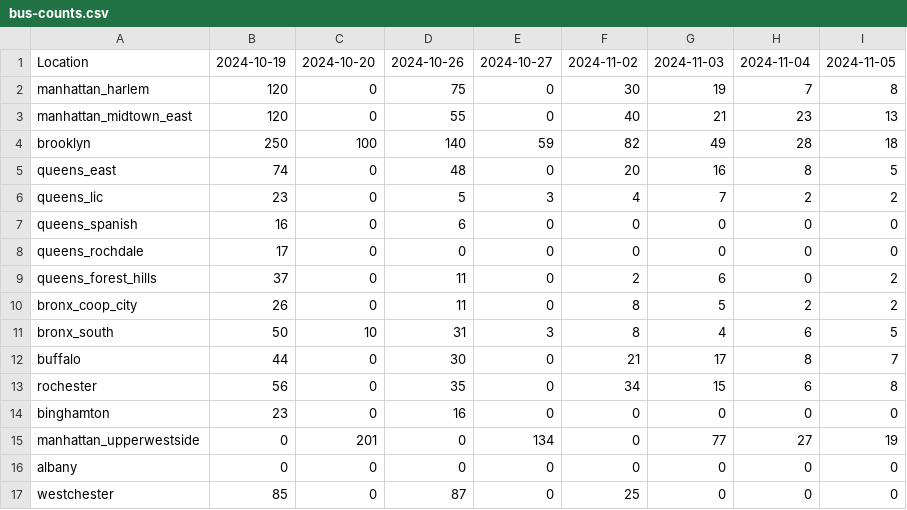
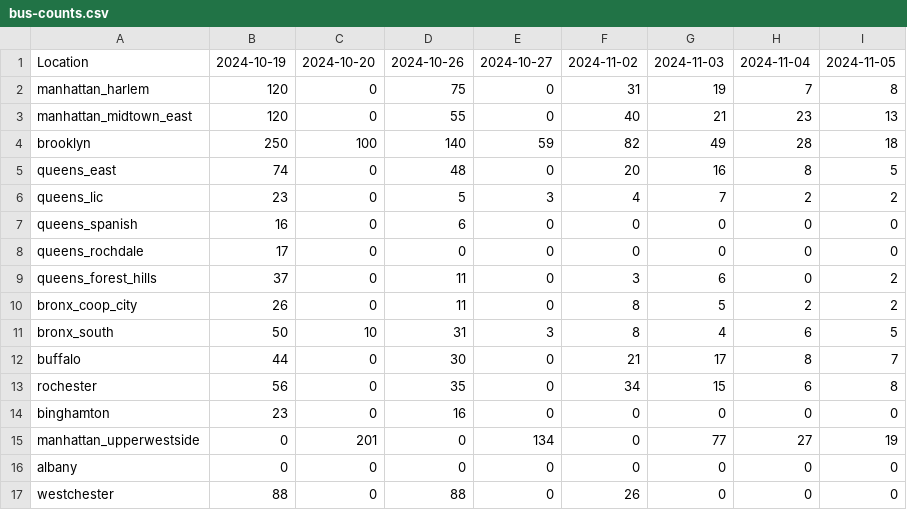
Before and after one commit to paulschreiber/nypa-bus-counts, a CSV file: bus-counts.csv, drawn as a sheet.

```diff
--- a/bus-counts.csv
+++ b/bus-counts.csv
@@ -1,3 +1,3 @@
 Location,2024-10-19,2024-10-20,2024-10-26,2024-10-27,2024-11-02,2024-11-03,2024-11-04,2024-11-05
-manhattan_harlem,120,0,75,0,30,19,7,8
+manhattan_harlem,120,0,75,0,31,19,7,8
 manhattan_midtown_east,120,0,55,0,40,21,23,13
@@ -8,3 +8,3 @@ queens_spanish,16,0,6,0,0,0,0,0
 queens_rochdale,17,0,0,0,0,0,0,0
-queens_forest_hills,37,0,11,0,2,6,0,2
+queens_forest_hills,37,0,11,0,3,6,0,2
 bronx_coop_city,26,0,11,0,8,5,2,2
@@ -16,2 +16,2 @@ manhattan_upperwestside,0,201,0,134,0,77,27,19
 albany,0,0,0,0,0,0,0,0
-westchester,85,0,87,0,25,0,0,0
+westchester,88,0,88,0,26,0,0,0
```
